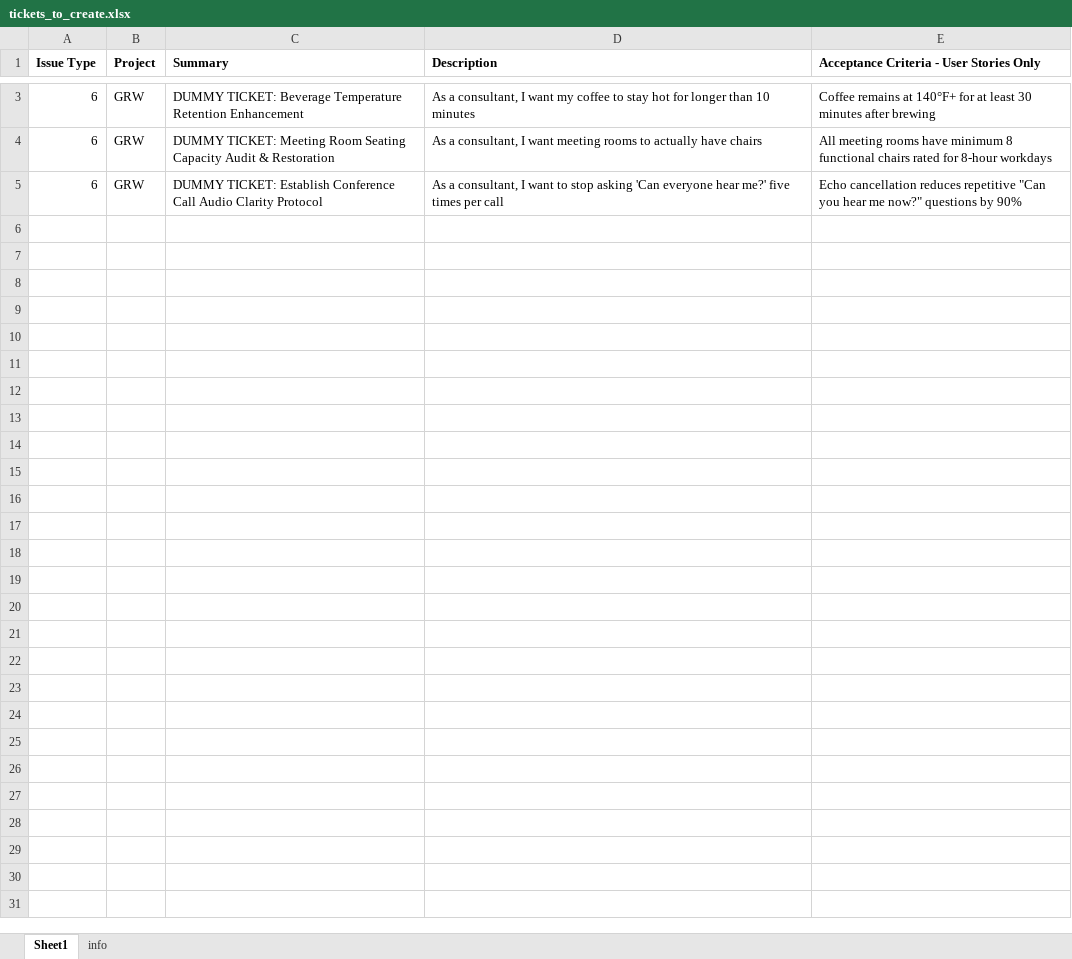
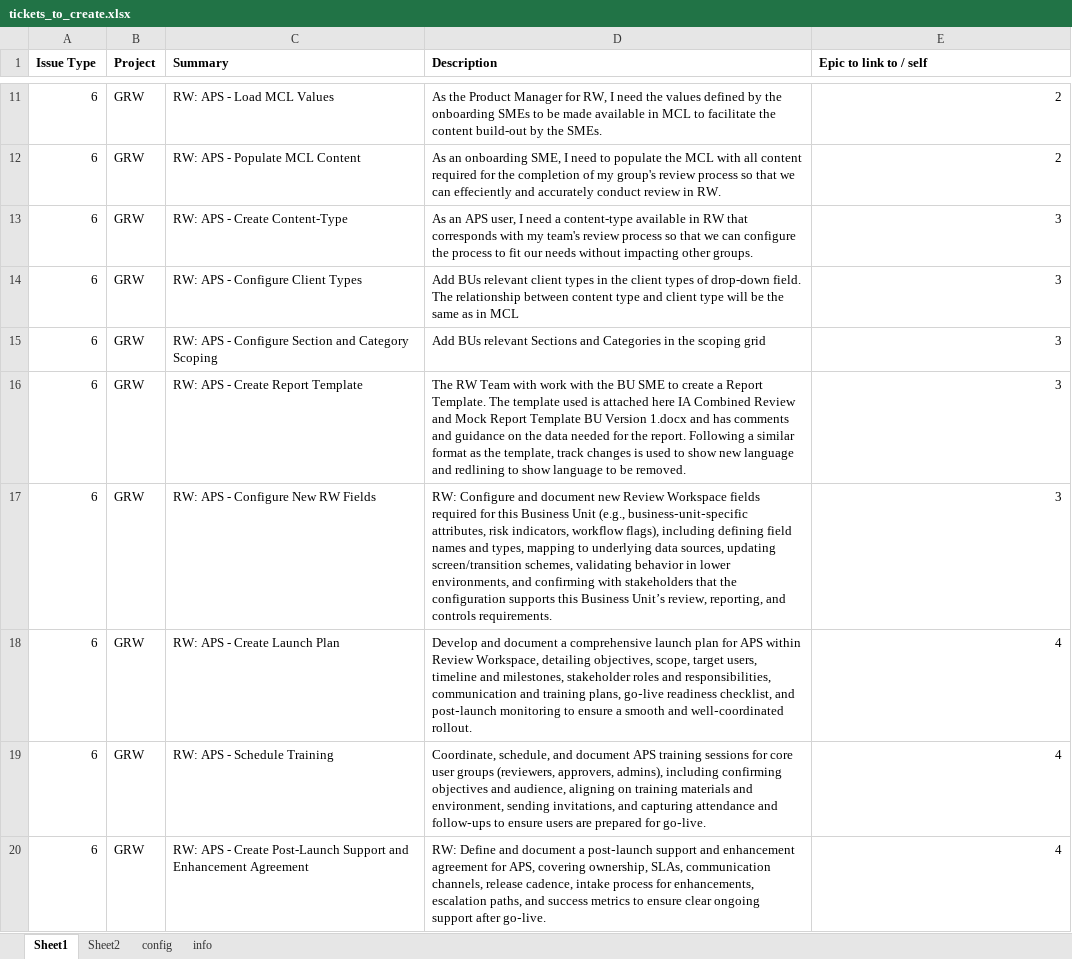
Before and after one commit to holden-holsinger-aca/jira-issue-creator, an Excel workbook: tickets_to_create.xlsx, sheet Sheet1, drawn as a sheet; only a part is shown, gaps mark what is left out; values as stored, in another font and other column widths than the file's, no borders; addresses are those after the commit; the diff covers the shown part only; the diff names each change by its address in the sheet, - before the commit and + after, or states it on an @@ line.

Commit message:
functionality to link issues to epics

```diff
--- a/tickets_to_create.xlsx (sheet Sheet1)
+++ b/tickets_to_create.xlsx (sheet Sheet1)
+sheet tab: Sheet2
+sheet tab: config
-E1: Acceptance Criteria - User Stories Only
+E1: Epic to link to / self
+row 11: 6 | GRW | RW: APS - Load MCL Values | As the Product Manager for RW, I need the values defined by the onboarding SMEs to be made available in MCL to facilitate the content build-out by the SMEs. | 2
+row 12: 6 | GRW | RW: APS - Populate MCL Content | As an onboarding SME, I need to populate the MCL with all content required for the completion of my group's review process so that we can effeciently and accurately conduct review in RW. | 2
-C13 (Summary): DUMMY TICKET: Beverage Temperature Retention Enhancement
+C13 (Summary): RW: APS - Create Content-Type
-D13 (Description): As a consultant, I want my coffee to stay hot for longer than 10 minutes
+D13 (Description): As an APS user, I need a content-type available in RW that corresponds with my team's review process so that we can configure the process to fit our needs without impacting other groups.
-E13 (Epic to link to / self): Coffee remains at 140°F+ for at least 30 minutes after brewing
+E13 (Epic to link to / self): 3
+row 14: 6 | GRW | RW: APS - Configure Client Types | Add BUs relevant client types in the client types of drop-down field. The relationship between content type and client type will be the same as in MCL | 3
-C15 (Summary): DUMMY TICKET: Meeting Room Seating Capacity Audit & Restoration
+C15 (Summary): RW: APS - Configure Section and Category Scoping
-D15 (Description): As a consultant, I want meeting rooms to actually have chairs
+D15 (Description): Add BUs relevant Sections and Categories in the scoping grid
-E15 (Epic to link to / self): All meeting rooms have minimum 8 functional chairs rated for 8-hour workdays
+E15 (Epic to link to / self): 3
+row 16: 6 | GRW | RW: APS - Create Report Template | The RW Team with work with the BU SME to create a Report Template. The template used is attached here IA Combined Review and Mock Report Template BU Version 1.docx and has comments and guidance on the data needed for the report. Following a similar format as the template, track changes is used to show new language and redlining to show language to be removed. | 3
+row 17: 6 | GRW | RW: APS - Configure New RW Fields | RW: Configure and document new Review Workspace fields required for this Business Unit (e.g., business‑unit‑specific attributes, risk indicators, workflow flags), including defining field names and types, mapping to underlying data sources, updating screen/transition schemes, validating behavior in lower environments, and confirming with stakeholders that the configuration supports this Business Unit’s review, reporting, and controls requirements. | 3
+row 18: 6 | GRW | RW: APS - Create Launch Plan | Develop and document a comprehensive launch plan for APS within Review Workspace, detailing objectives, scope, target users, timeline and milestones, stakeholder roles and responsibilities, communication and training plans, go‑live readiness checklist, and post‑launch monitoring to ensure a smooth and well‑coordinated rollout. | 4
+row 19: 6 | GRW | RW: APS - Schedule Training | Coordinate, schedule, and document APS training sessions for core user groups (reviewers, approvers, admins), including confirming objectives and audience, aligning on training materials and environment, sending invitations, and capturing attendance and follow‑ups to ensure users are prepared for go‑live. | 4
-C20 (Summary): DUMMY TICKET: Establish Conference Call Audio Clarity Protocol
+C20 (Summary): RW: APS - Create Post-Launch Support and Enhancement Agreement
-D20 (Description): As a consultant, I want to stop asking 'Can everyone hear me?' five times per call
+D20 (Description): RW: Define and document a post‑launch support and enhancement agreement for APS, covering ownership, SLAs, communication channels, release cadence, intake process for enhancements, escalation paths, and success metrics to ensure clear ongoing support after go‑live.
-E20 (Epic to link to / self): Echo cancellation reduces repetitive "Can you hear me now?" questions by 90%
+E20 (Epic to link to / self): 4
```
Also changed, not shown: 9 added rows and 1 removed row elsewhere in this sheet, 2 other files.
